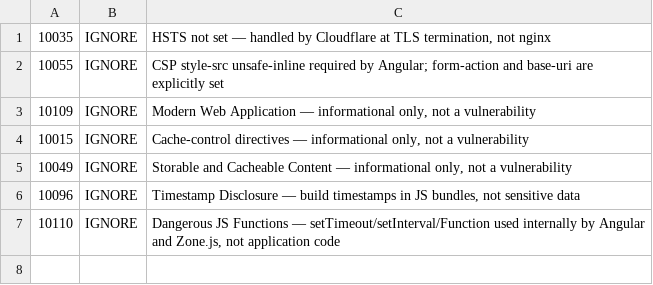
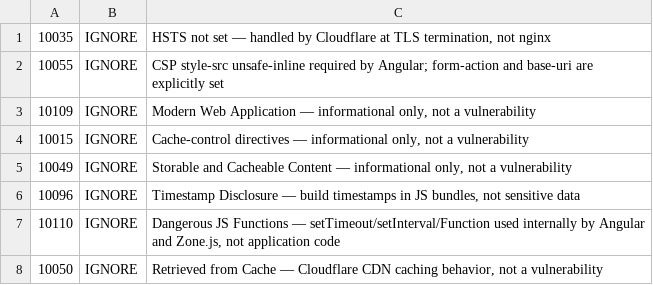
Before and after one commit to tehw0lf/tehwol.fi, a TSV file: .zap/rules.tsv, drawn as a sheet.

Commit message:
chore(zap): add Retrieved from Cache to ignore rules (#285)
* chore(zap): add Retrieved from Cache to ignore rules

Cloudflare CDN caching behavior, not a vulnerability.

* chore: bump version to 0.22.6

```diff
--- a/.zap/rules.tsv
+++ b/.zap/rules.tsv
@@ -7 +7,2 @@
 10110	IGNORE	Dangerous JS Functions — setTimeout/setInterval/Function used internally by Angular and Zone.js, not application code
+10050	IGNORE	Retrieved from Cache — Cloudflare CDN caching behavior, not a vulnerability
```
Also changed, not shown: 3 other files.
